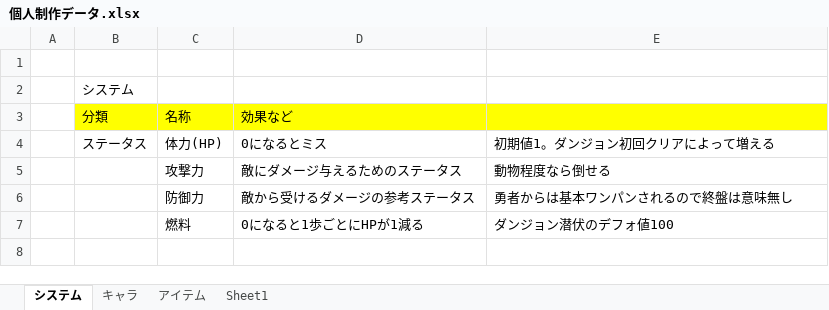
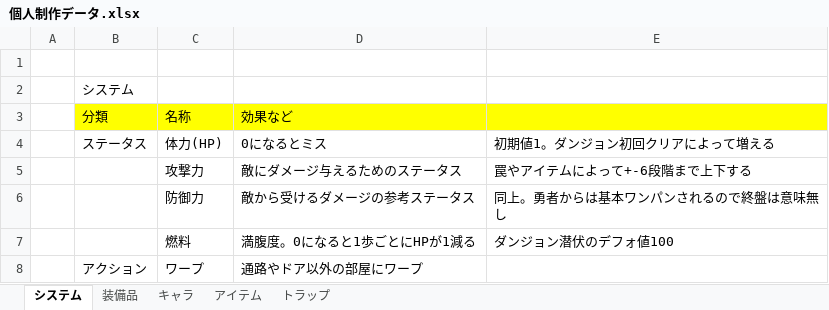
Before and after one commit to THyodo/AloneGame, an Excel workbook: data/個人制作データ.xlsx, sheet システム, drawn as a sheet; values as stored, in another font and other column widths than the file's, no borders; the diff names each change by its address in the sheet, - before the commit and + after, or states it on an @@ line.

```diff
--- a/data/個人制作データ.xlsx (sheet システム)
+++ b/data/個人制作データ.xlsx (sheet システム)
-sheet tab: Sheet1
+sheet tab: トラップ
+sheet tab: 装備品
-E5: 動物程度なら倒せる
+E5: 罠やアイテムによって+-6段階まで上下する
-E6: 勇者からは基本ワンパンされるので終盤は意味無し
+E6: 同上。勇者からは基本ワンパンされるので終盤は意味無し
-D7: 0になると1歩ごとにHPが1減る
+D7: 満腹度。0になると1歩ごとにHPが1減る
+row 8:  | アクション | ワープ | 通路やドア以外の部屋にワープ
```
Also changed, not shown: sheet アイテム, sheet トラップ.
